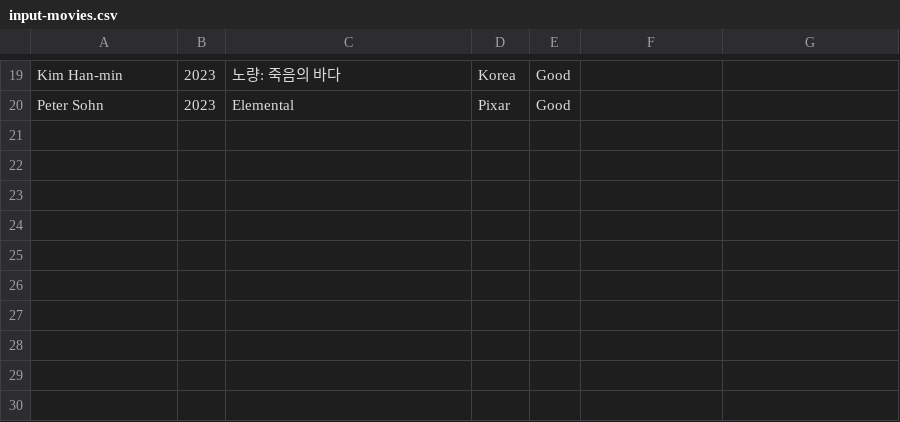
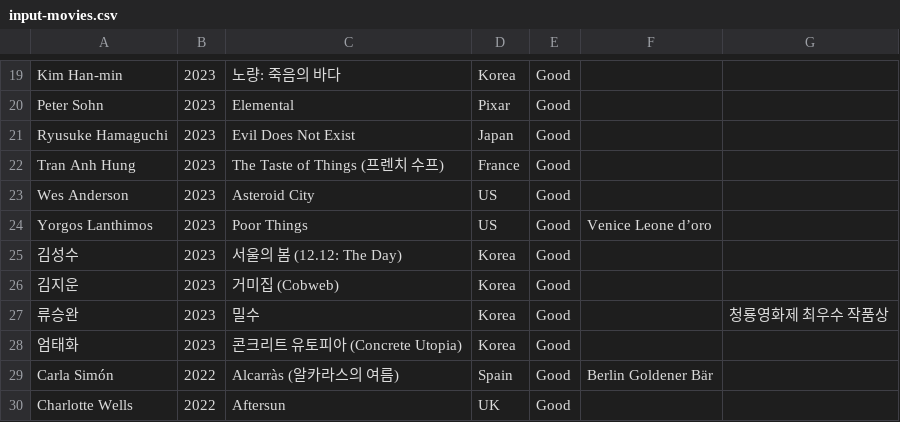
Before and after one commit to nambin/movie-data-manager, a CSV file: input-movies.csv, drawn as a sheet; only a part is shown, gaps mark what is left out.

```diff
--- a/input-movies.csv
+++ b/input-movies.csv
@@ -20 +20,11 @@ Kim Han-min,2023,노량: 죽음의 바다 ,Korea,Good,,
 Peter Sohn,2023,Elemental,Pixar,Good,,
+Ryusuke Hamaguchi,2023,Evil Does Not Exist,Japan,Good,,
+Tran Anh Hung,2023,The Taste of Things (프렌치 수프),France,Good,,
+Wes Anderson,2023,Asteroid City,US,Good,,
+Yorgos Lanthimos,2023,Poor Things,US,Good,Venice Leone d’oro,
+김성수,2023,서울의 봄 (12.12: The Day),Korea,Good,,
+김지운,2023,거미집 (Cobweb),Korea,Good,,
+류승완,2023,밀수,Korea,Good,,청룡영화제 최우수 작품상
+엄태화,2023,콘크리트 유토피아 (Concrete Utopia),Korea,Good,,
+Carla Simón,2022,Alcarràs (알카라스의 여름),Spain,Good,Berlin Goldener Bär,
+Charlotte Wells,2022,Aftersun,UK,Good,,
```
Also changed, not shown: 2 other files.
